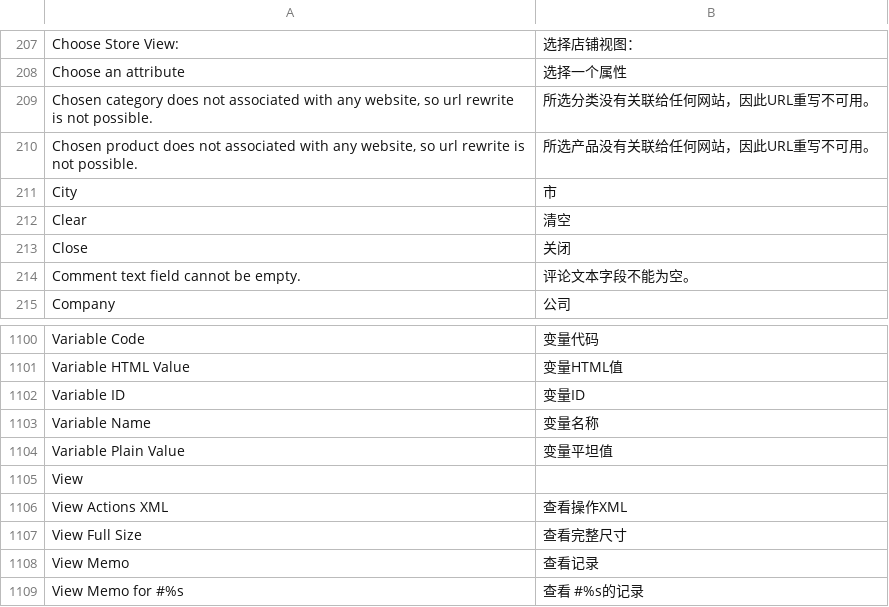
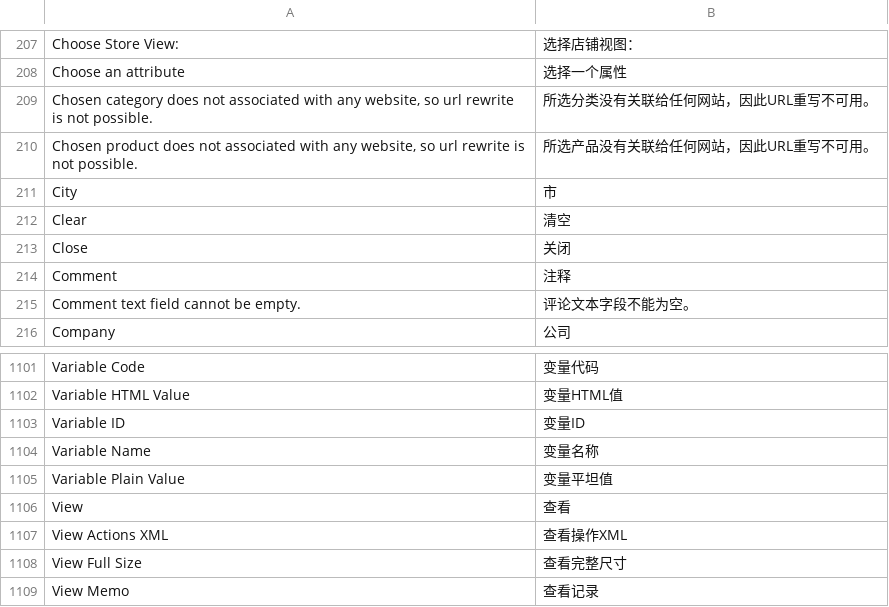
Before and after one commit to SunshineTech/magento, a CSV file: app/locale/zh_CN/Mage_Adminhtml.csv, drawn as a sheet; only a part is shown, gaps mark what is left out; the shorter side is filled out with more unchanged rows.

```diff
--- a/app/locale/zh_CN/Mage_Adminhtml.csv
+++ b/app/locale/zh_CN/Mage_Adminhtml.csv
@@ -213,2 +213,3 @@
 "Close","关闭"
+"Comment","注释"
 "Comment text field cannot be empty.","评论文本字段不能为空。"
@@ -1104,3 +1105,3 @@
 "Variable Plain Value","变量平坦值"
-"View",""
+"View","查看"
 "View Actions XML","查看操作XML"
```
Also changed, not shown: 37 other files.
